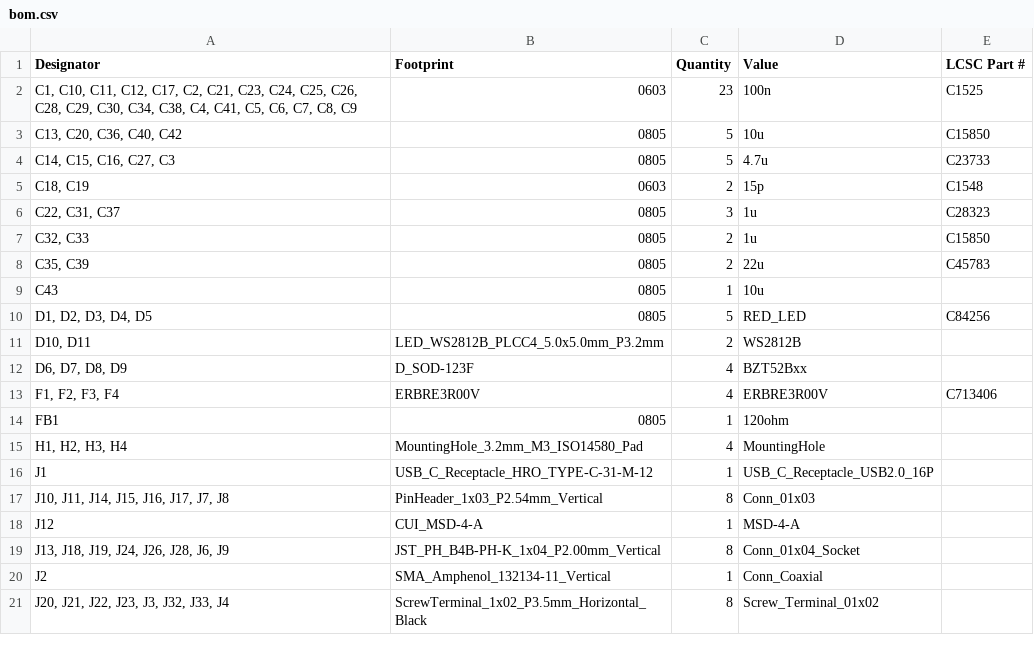
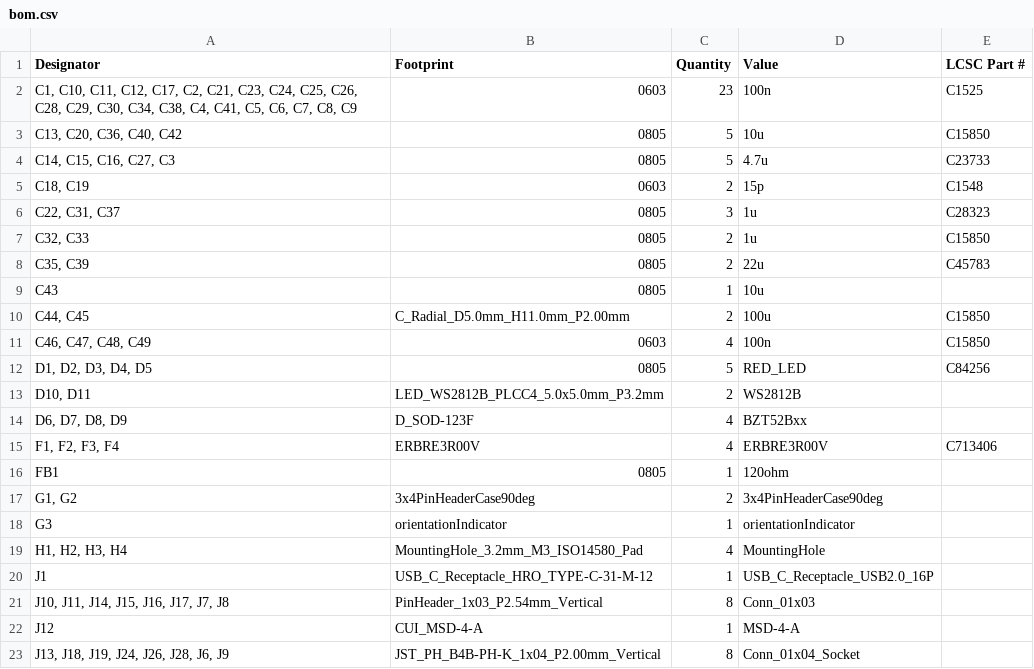
Before and after one commit to landodoughty/Mission-Independent-Avionics-M.I.A.-, a CSV file: M.I.A. PCB/production/bom.csv, drawn as a sheet; only a part is shown; the shorter side is filled out with more unchanged rows; the diff names each change by its address in the sheet, - before the commit and + after, or states it on an @@ line.

```diff
--- a/M.I.A. PCB/production/bom.csv
+++ b/M.I.A. PCB/production/bom.csv
+row 10: C44, C45 | C_Radial_D5.0mm_H11.0mm_P2.00mm | 2 | 100u | C15850
+row 11: C46, C47, C48, C49 | 0603 | 4 | 100n | C15850
+row 17: G1, G2 | 3x4PinHeaderCase90deg | 2 | 3x4PinHeaderCase90deg
+row 18: G3 | orientationIndicator | 1 | orientationIndicator
```
Also changed, not shown: M.I.A. PCB/production/designators.csv, M.I.A. PCB/production/positions.csv, 29 other files.
